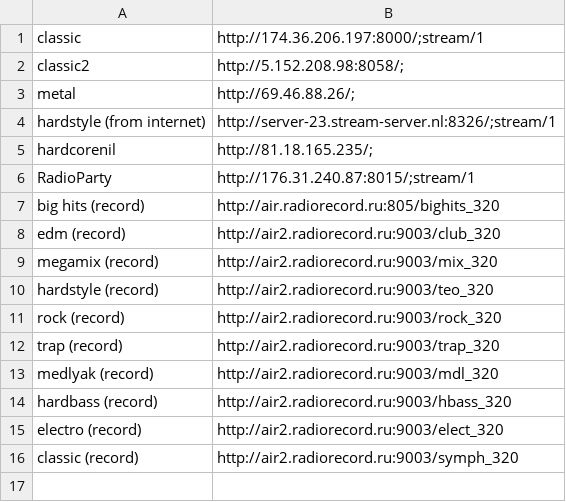
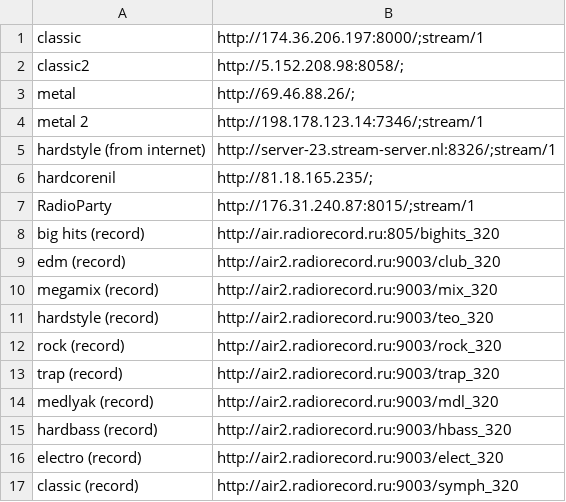
Before and after one commit to ayamschikov/dotfiles, a CSV file: .config/pyradio/stations.csv, drawn as a sheet; the diff names each change by its address in the sheet, - before the commit and + after, or states it on an @@ line.

Commit message:
add station to pyradio

```diff
--- a/.config/pyradio/stations.csv
+++ b/.config/pyradio/stations.csv
+row 4: metal 2 | http://198.178.123.14:7346/;stream/1
```
